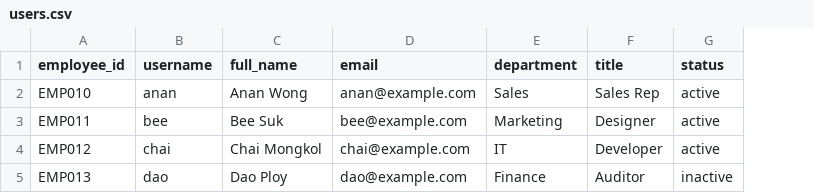
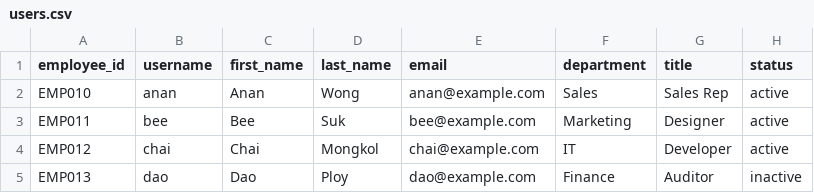
Before and after one commit to epiwats-cell/file-view, a CSV file: samples/users.csv, drawn as a sheet; removed rows and columns are numbered as before the commit, all else as after; the diff names each change by its address in the sheet, - before the commit and + after, or states it on an @@ line.

```diff
--- a/samples/users.csv
+++ b/samples/users.csv
-column C (full_name), rows 2-5: Anan Wong | Bee Suk | Chai Mongkol | Dao Ploy
+column C (first_name), rows 2-5: Anan | Bee | Chai | Dao
+column D (last_name), rows 2-5: Wong | Suk | Mongkol | Ploy
```
Also changed, not shown: 9 other files.
